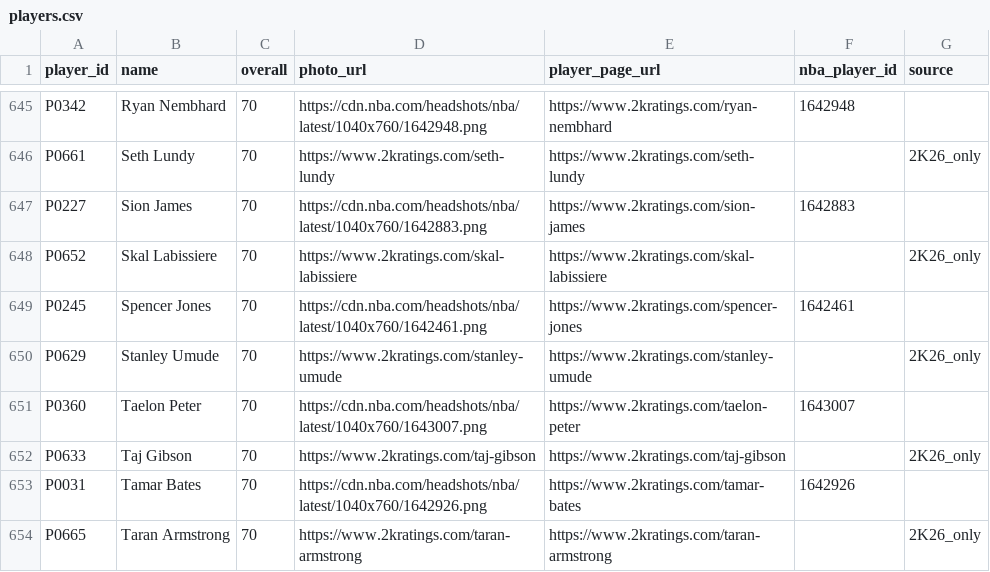
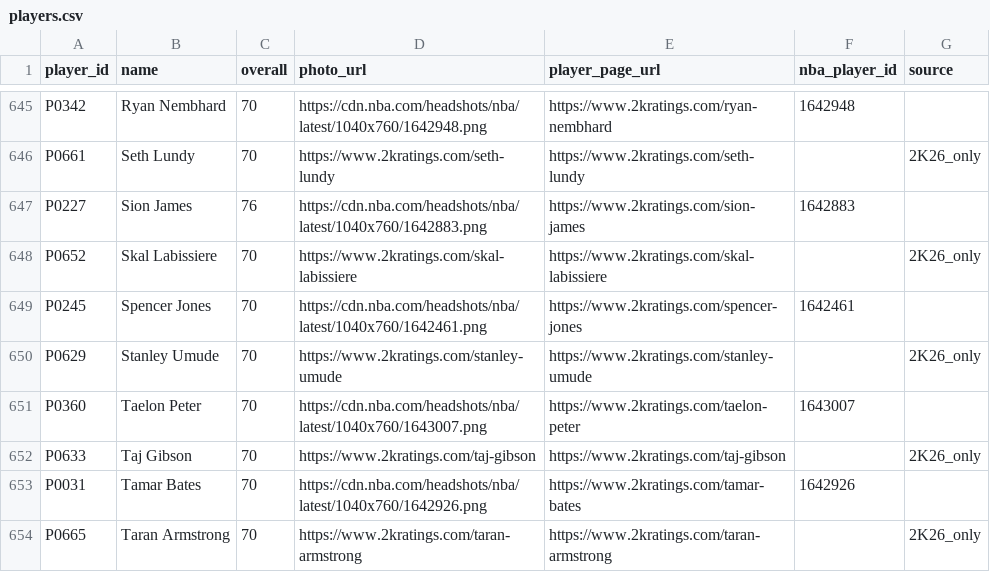
Before and after one commit to Intermestic/nba2k26-bot, a CSV file: client/public/players.csv, drawn as a sheet; only a part is shown, gaps mark what is left out.

```diff
--- a/client/public/players.csv
+++ b/client/public/players.csv
@@ -646,3 +646,3 @@ P0342,Ryan Nembhard,70,https://cdn.nba.com/headshots/nba/latest/1040x760/1642948
 P0661,Seth Lundy,70,https://www.2kratings.com/seth-lundy,https://www.2kratings.com/seth-lundy,,2K26_only
-P0227,Sion James,70,https://cdn.nba.com/headshots/nba/latest/1040x760/1642883.png,https://www.2kratings.com/sion-james,1642883,
+P0227,Sion James,76,https://cdn.nba.com/headshots/nba/latest/1040x760/1642883.png,https://www.2kratings.com/sion-james,1642883,
 P0652,Skal Labissiere,70,https://www.2kratings.com/skal-labissiere,https://www.2kratings.com/skal-labissiere,,2K26_only
```
Also changed, not shown: 55 other files.
